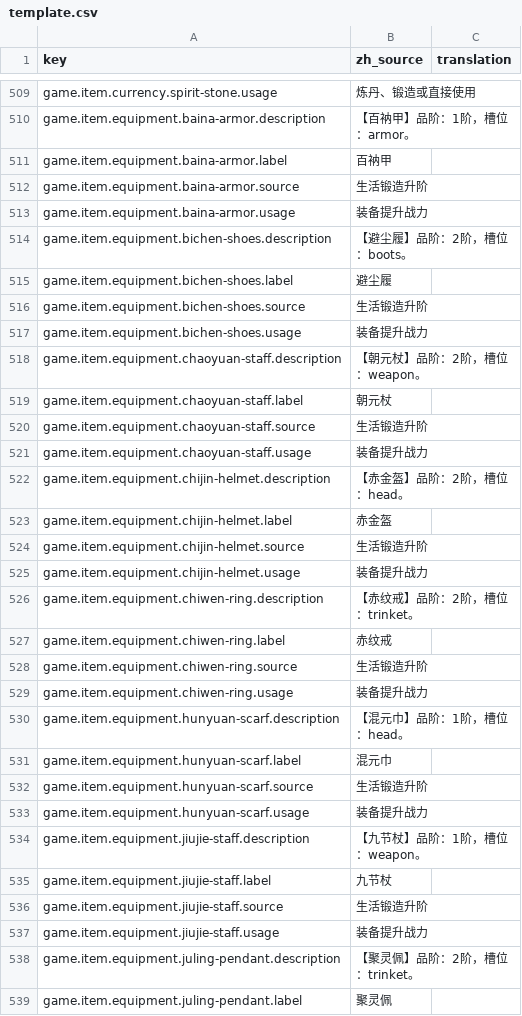
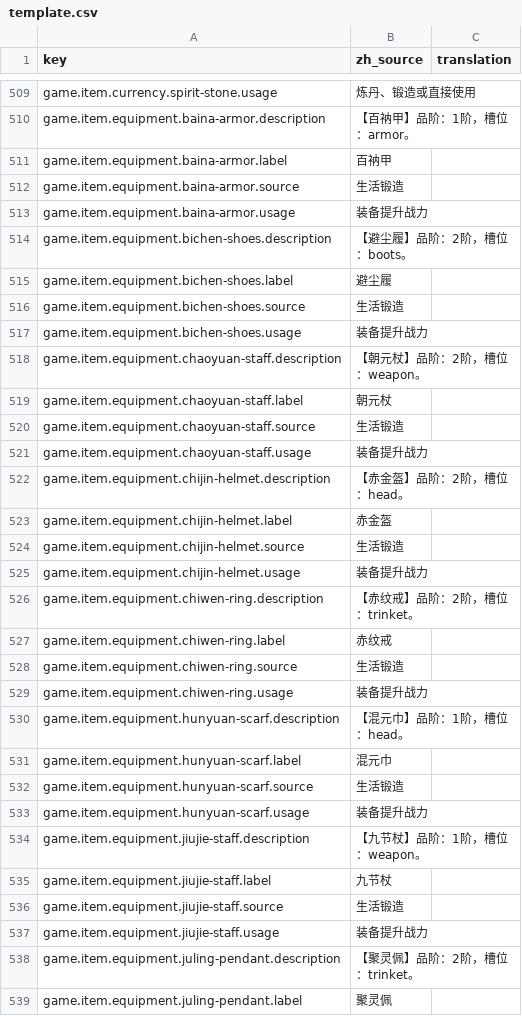
Before and after one commit to fruktoguo/daohua, a CSV file: frontend/public/locales/template.csv, drawn as a sheet; only a part is shown, gaps mark what is left out; the diff covers the shown part only.

```diff
--- a/frontend/public/locales/template.csv
+++ b/frontend/public/locales/template.csv
@@ -511,3 +511,3 @@ game.item.equipment.baina-armor.description,"【百衲甲】品阶：1阶，槽
 game.item.equipment.baina-armor.label,"百衲甲",""
-game.item.equipment.baina-armor.source,"生活锻造升阶",""
+game.item.equipment.baina-armor.source,"生活锻造",""
 game.item.equipment.baina-armor.usage,"装备提升战力",""
@@ -515,3 +515,3 @@ game.item.equipment.bichen-shoes.description,"【避尘履】品阶：2阶，槽
 game.item.equipment.bichen-shoes.label,"避尘履",""
-game.item.equipment.bichen-shoes.source,"生活锻造升阶",""
+game.item.equipment.bichen-shoes.source,"生活锻造",""
 game.item.equipment.bichen-shoes.usage,"装备提升战力",""
@@ -519,3 +519,3 @@ game.item.equipment.chaoyuan-staff.description,"【朝元杖】品阶：2阶，
 game.item.equipment.chaoyuan-staff.label,"朝元杖",""
-game.item.equipment.chaoyuan-staff.source,"生活锻造升阶",""
+game.item.equipment.chaoyuan-staff.source,"生活锻造",""
 game.item.equipment.chaoyuan-staff.usage,"装备提升战力",""
@@ -523,3 +523,3 @@ game.item.equipment.chijin-helmet.description,"【赤金盔】品阶：2阶，
 game.item.equipment.chijin-helmet.label,"赤金盔",""
-game.item.equipment.chijin-helmet.source,"生活锻造升阶",""
+game.item.equipment.chijin-helmet.source,"生活锻造",""
 game.item.equipment.chijin-helmet.usage,"装备提升战力",""
@@ -527,3 +527,3 @@ game.item.equipment.chiwen-ring.description,"【赤纹戒】品阶：2阶，槽
 game.item.equipment.chiwen-ring.label,"赤纹戒",""
-game.item.equipment.chiwen-ring.source,"生活锻造升阶",""
+game.item.equipment.chiwen-ring.source,"生活锻造",""
 game.item.equipment.chiwen-ring.usage,"装备提升战力",""
@@ -531,3 +531,3 @@ game.item.equipment.hunyuan-scarf.description,"【混元巾】品阶：1阶，
 game.item.equipment.hunyuan-scarf.label,"混元巾",""
-game.item.equipment.hunyuan-scarf.source,"生活锻造升阶",""
+game.item.equipment.hunyuan-scarf.source,"生活锻造",""
 game.item.equipment.hunyuan-scarf.usage,"装备提升战力",""
@@ -535,3 +535,3 @@ game.item.equipment.jiujie-staff.description,"【九节杖】品阶：1阶，槽
 game.item.equipment.jiujie-staff.label,"九节杖",""
-game.item.equipment.jiujie-staff.source,"生活锻造升阶",""
+game.item.equipment.jiujie-staff.source,"生活锻造",""
 game.item.equipment.jiujie-staff.usage,"装备提升战力",""
```
Also changed, not shown: 23 edited cells elsewhere in this file, 5 other files.
